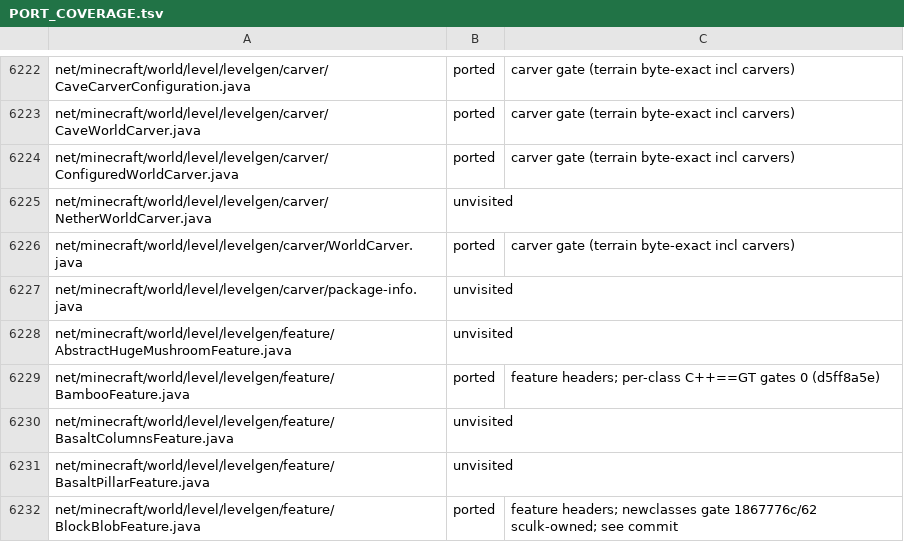
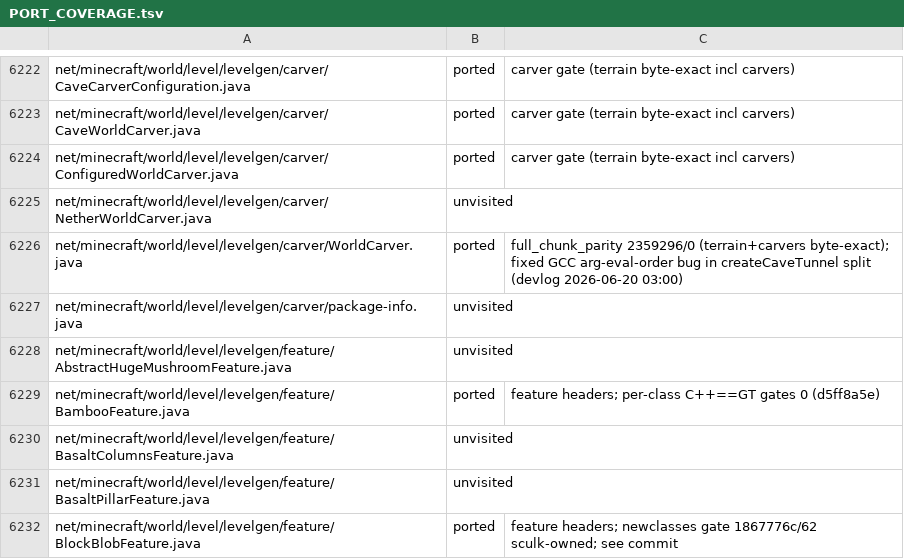
Before and after one commit to mtrdrgz/minecraftcpp, a TSV file: docs/PORT_COVERAGE.tsv, drawn as a sheet; only a part is shown, gaps mark what is left out.

```diff
--- a/docs/PORT_COVERAGE.tsv
+++ b/docs/PORT_COVERAGE.tsv
@@ -6225,3 +6225,3 @@ net/minecraft/world/level/levelgen/carver/ConfiguredWorldCarver.java	ported	carv
 net/minecraft/world/level/levelgen/carver/NetherWorldCarver.java	unvisited	
-net/minecraft/world/level/levelgen/carver/WorldCarver.java	ported	carver gate (terrain byte-exact incl carvers)
+net/minecraft/world/level/levelgen/carver/WorldCarver.java	ported	full_chunk_parity 2359296/0 (terrain+carvers byte-exact); fixed GCC arg-eval-order bug in createCaveTunnel split (devlog 2026-06-20 03:00)
 net/minecraft/world/level/levelgen/carver/package-info.java	unvisited	
```
Also changed, not shown: 3 other files.
